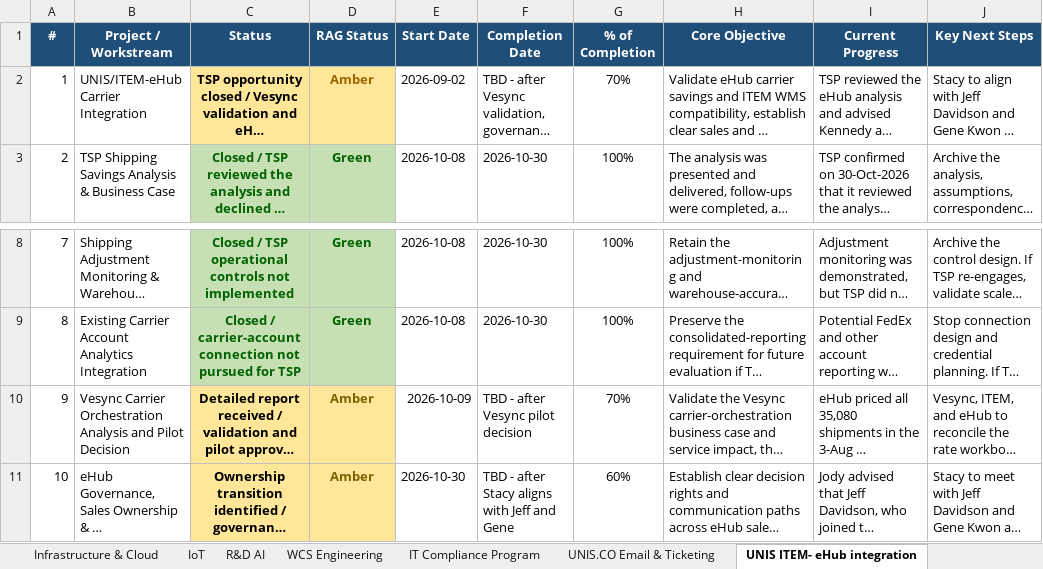
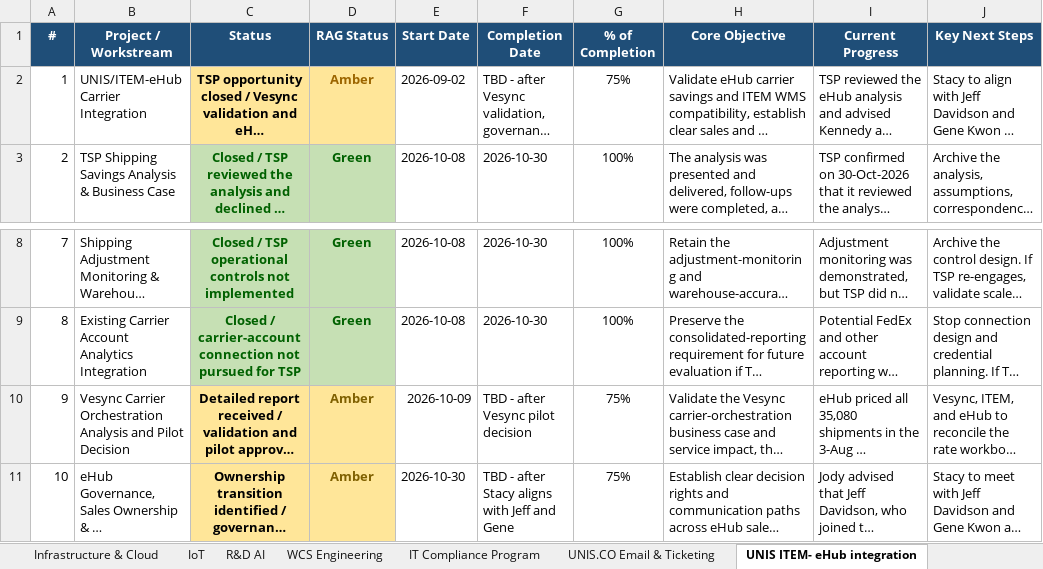
Before and after one commit to esaonc-ai/it-leadership-dashboard, an Excel workbook: Weekly_Leadership_Source_Workbook.xlsx, sheet UNIS ITEM- eHub integration, drawn as a sheet; only a part is shown, gaps mark what is left out; long unchanged cells end in …; values as stored, in another font and other column widths than the file's, no borders; conditional formats not drawn; the diff names each change by its address in the sheet, - before the commit and + after, or states it on an @@ line.

```diff
--- a/Weekly_Leadership_Source_Workbook.xlsx (sheet UNIS ITEM- eHub integration)
+++ b/Weekly_Leadership_Source_Workbook.xlsx (sheet UNIS ITEM- eHub integration)
-G2 (% of Completion): 70%
+G2 (% of Completion): 75%
-G10 (% of Completion): 70%
+G10 (% of Completion): 75%
-G11 (% of Completion): 60%
+G11 (% of Completion): 75%
```
Also changed, not shown: sheet Infrastructure & Cloud, sheet WCS Engineering, sheet IT Security, sheet IT Compliance Program, sheet R&D AI, sheet IoT, 1 more sheet, 27 other files.
